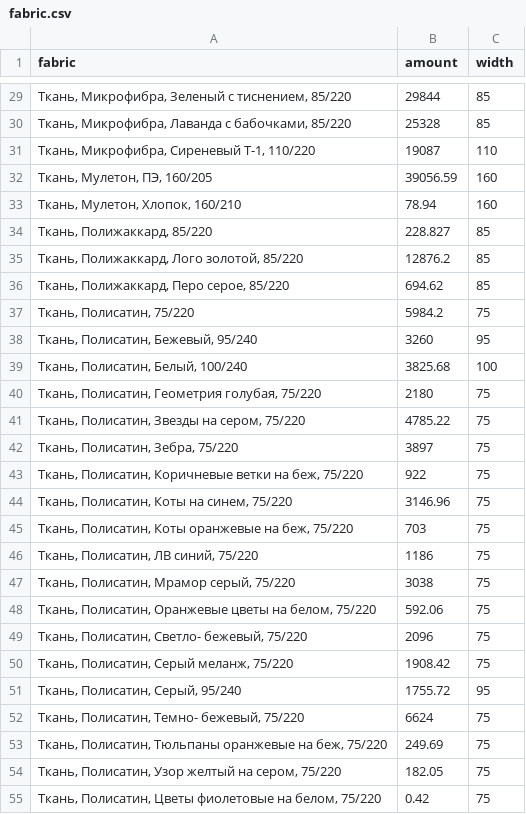
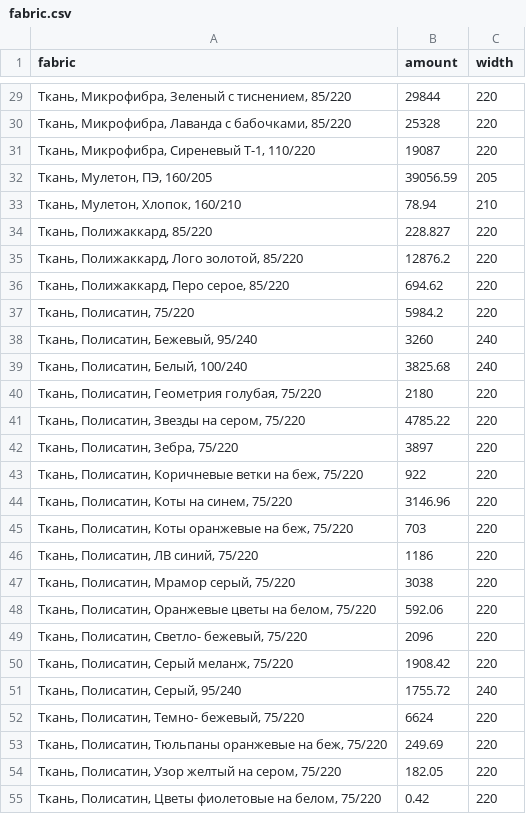
Before and after one commit to Ktulha/FAB_STAT, a CSV file: fabric.csv, drawn as a sheet; only a part is shown, gaps mark what is left out; the diff covers the shown part only.

```diff
--- a/fabric.csv
+++ b/fabric.csv
@@ -29,27 +29,27 @@
-Ткань, Микрофибра, Зеленый с тиснением, 85/220;29844;85
-Ткань, Микрофибра, Лаванда с бабочками, 85/220;25328;85
-Ткань, Микрофибра, Сиреневый Т-1, 110/220;19087;110
-Ткань, Мулетон, ПЭ, 160/205;39056.59;160
-Ткань, Мулетон, Хлопок, 160/210;78.94;160
-Ткань, Полижаккард, 85/220;228.827;85
-Ткань, Полижаккард, Лого золотой, 85/220;12876.2;85
-Ткань, Полижаккард, Перо серое, 85/220;694.62;85
-Ткань, Полисатин, 75/220;5984.2;75
-Ткань, Полисатин, Бежевый, 95/240;3260;95
-Ткань, Полисатин, Белый, 100/240;3825.68;100
-Ткань, Полисатин, Геометрия голубая, 75/220;2180;75
-Ткань, Полисатин, Звезды на сером, 75/220;4785.22;75
-Ткань, Полисатин, Зебра, 75/220;3897;75
-Ткань, Полисатин, Коричневые ветки на беж, 75/220;922;75
-Ткань, Полисатин, Коты на синем, 75/220;3146.96;75
-Ткань, Полисатин, Коты оранжевые на беж, 75/220;703;75
-Ткань, Полисатин, ЛВ синий, 75/220;1186;75
-Ткань, Полисатин, Мрамор серый, 75/220;3038;75
-Ткань, Полисатин, Оранжевые цветы на белом, 75/220;592.06;75
-Ткань, Полисатин, Светло- бежевый, 75/220;2096;75
-Ткань, Полисатин, Серый меланж, 75/220;1908.42;75
-Ткань, Полисатин, Серый, 95/240;1755.72;95
-Ткань, Полисатин, Темно- бежевый, 75/220;6624;75
-Ткань, Полисатин, Тюльпаны оранжевые на беж, 75/220;249.69;75
-Ткань, Полисатин, Узор желтый на сером, 75/220;182.05;75
-Ткань, Полисатин, Цветы фиолетовые на белом, 75/220;0.42;75
+Ткань, Микрофибра, Зеленый с тиснением, 85/220;29844;220
+Ткань, Микрофибра, Лаванда с бабочками, 85/220;25328;220
+Ткань, Микрофибра, Сиреневый Т-1, 110/220;19087;220
+Ткань, Мулетон, ПЭ, 160/205;39056.59;205
+Ткань, Мулетон, Хлопок, 160/210;78.94;210
+Ткань, Полижаккард, 85/220;228.827;220
+Ткань, Полижаккард, Лого золотой, 85/220;12876.2;220
+Ткань, Полижаккард, Перо серое, 85/220;694.62;220
+Ткань, Полисатин, 75/220;5984.2;220
+Ткань, Полисатин, Бежевый, 95/240;3260;240
+Ткань, Полисатин, Белый, 100/240;3825.68;240
+Ткань, Полисатин, Геометрия голубая, 75/220;2180;220
+Ткань, Полисатин, Звезды на сером, 75/220;4785.22;220
+Ткань, Полисатин, Зебра, 75/220;3897;220
+Ткань, Полисатин, Коричневые ветки на беж, 75/220;922;220
+Ткань, Полисатин, Коты на синем, 75/220;3146.96;220
+Ткань, Полисатин, Коты оранжевые на беж, 75/220;703;220
+Ткань, Полисатин, ЛВ синий, 75/220;1186;220
+Ткань, Полисатин, Мрамор серый, 75/220;3038;220
+Ткань, Полисатин, Оранжевые цветы на белом, 75/220;592.06;220
+Ткань, Полисатин, Светло- бежевый, 75/220;2096;220
+Ткань, Полисатин, Серый меланж, 75/220;1908.42;220
+Ткань, Полисатин, Серый, 95/240;1755.72;240
+Ткань, Полисатин, Темно- бежевый, 75/220;6624;220
+Ткань, Полисатин, Тюльпаны оранжевые на беж, 75/220;249.69;220
+Ткань, Полисатин, Узор желтый на сером, 75/220;182.05;220
+Ткань, Полисатин, Цветы фиолетовые на белом, 75/220;0.42;220
```
Also changed, not shown: 84 edited cells elsewhere in this file, 6 other files.
